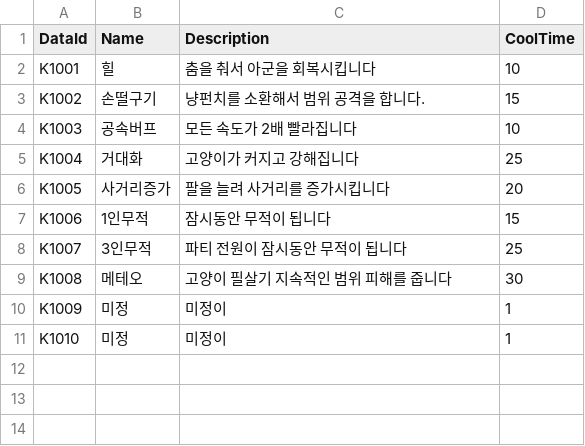
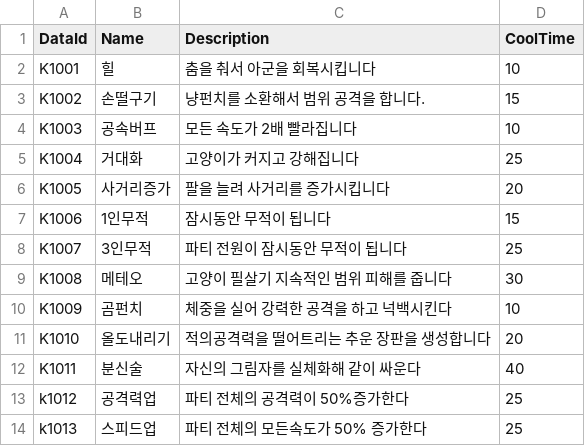
Before and after one commit to tmddbs134679/DalgomMeowMeow, a CSV file: Assets/@Resources/Data/Excel/SkillData.csv, drawn as a sheet.

```diff
--- a/Assets/@Resources/Data/Excel/SkillData.csv
+++ b/Assets/@Resources/Data/Excel/SkillData.csv
@@ -9,3 +9,6 @@ K1007,3인무적,파티 전원이 잠시동안 무적이 됩니다,25
 K1008,메테오,고양이 필살기 지속적인 범위 피해를 줍니다,30
-K1009,미정,미정이,1
-K1010,미정,미정이,1
+K1009,곰펀치,체중을 실어 강력한 공격을 하고 넉백시킨다,10
+K1010,올도내리기,적의공격력을 떨어트리는 추운 장판을 생성합니다,20
+K1011,분신술,자신의 그림자를 실체화해 같이 싸운다,40
+k1012,공격력업,파티 전체의 공격력이 50%증가한다,25
+k1013,스피드업,파티 전체의 모든속도가 50% 증가한다,25
```
Also changed, not shown: 16 other files.
